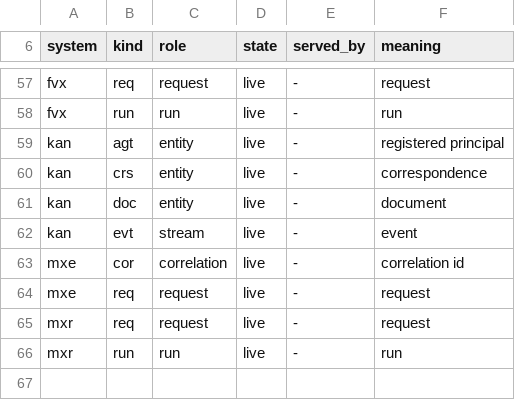
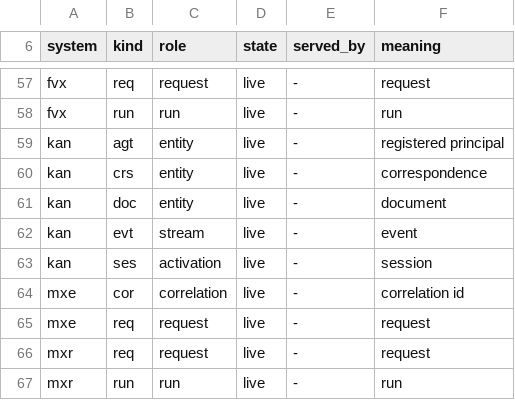
Before and after one commit to fiberfx/ecd-id, a TSV file: registry/kinds.tsv, drawn as a sheet; only a part is shown, gaps mark what is left out; the diff names each change by its address in the sheet, - before the commit and + after, or states it on an @@ line.

Commit message:
Registry: the kind ses of the system kan, an activation (a KAN session)

```diff
--- a/registry/kinds.tsv
+++ b/registry/kinds.tsv
+row 63: kan | ses | activation | live | - | session
```
